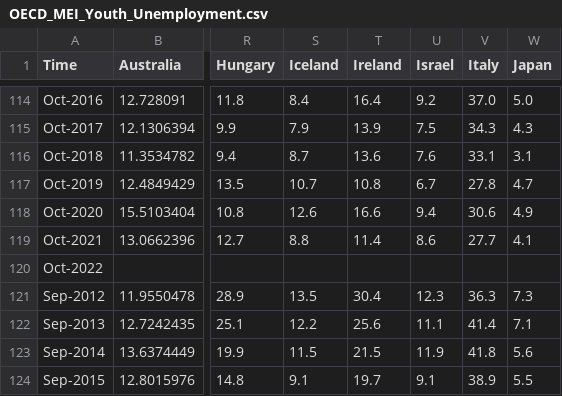
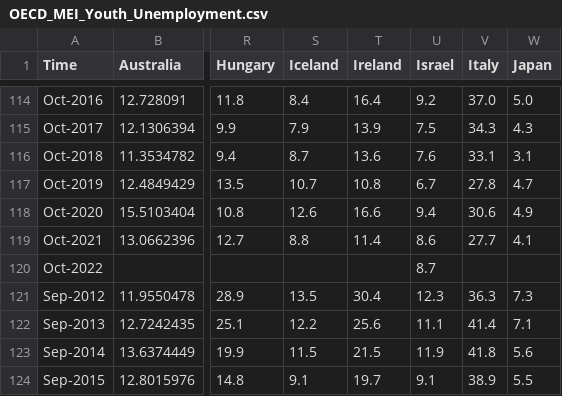
Before and after one commit to Qery-Data/NLM-Datatracker, a CSV file: data/OECD_MEI_Youth_Unemployment.csv, drawn as a sheet; only a part is shown, gaps mark what is left out; the diff names each change by its address in the sheet, - before the commit and + after, or states it on an @@ line.

```diff
--- a/data/OECD_MEI_Youth_Unemployment.csv
+++ b/data/OECD_MEI_Youth_Unemployment.csv
-U120 (Israel): (empty)
+U120 (Israel): 8.7
```
Also changed, not shown: data/OECD_MEI_Unemployment.csv.
